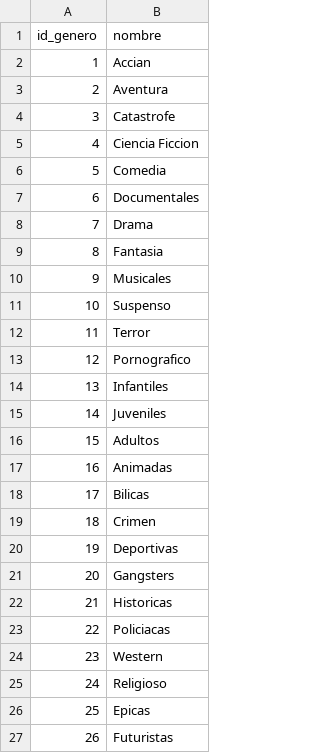
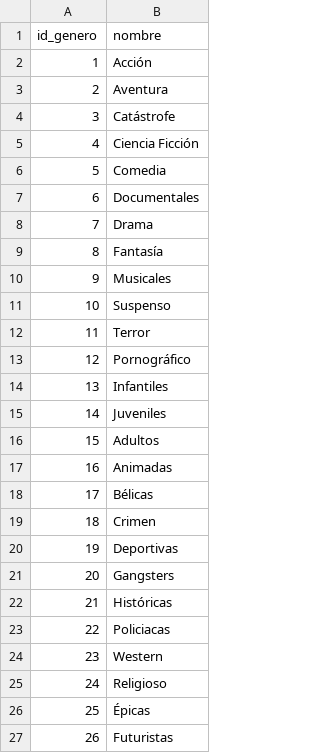
Before and after one commit to SoleBustosAguiar/nombre_proyecto-soledad-bustos-aguiar, a CSV file: structure/data-csv/genero.csv, drawn as a sheet; the diff names each change by its address in the sheet, - before the commit and + after, or states it on an @@ line.

Commit message:
Update genero.csv

```diff
--- a/structure/data-csv/genero.csv
+++ b/structure/data-csv/genero.csv
-B2 (nombre): Accian
+B2 (nombre): Acción
-B4 (nombre): Catastrofe
+B4 (nombre): Catástrofe
-B5 (nombre): Ciencia Ficcion
+B5 (nombre): Ciencia Ficción
-B9 (nombre): Fantasia
+B9 (nombre): Fantasía
-B13 (nombre): Pornografico
+B13 (nombre): Pornográfico
-B18 (nombre): Bilicas
+B18 (nombre): Bélicas
-B22 (nombre): Historicas
+B22 (nombre): Históricas
-B26 (nombre): Epicas
+B26 (nombre): Épicas
```
